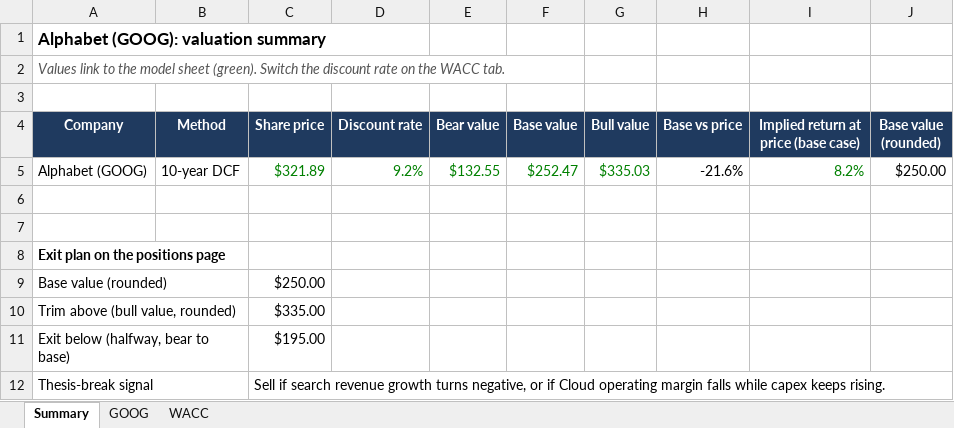
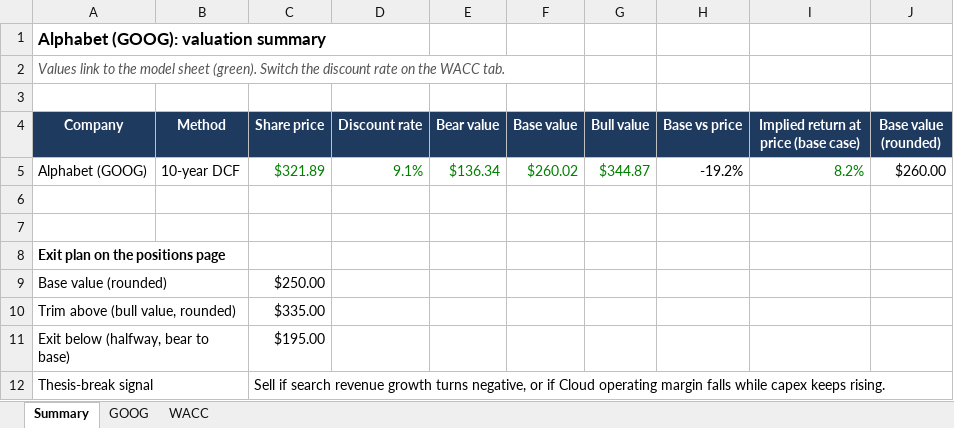
Before and after one commit to jesperhf/holke-farnam-research, an Excel workbook: models/holdings/GOOG_Valuation.xlsx, sheet Summary, drawn as a sheet; values as stored, in another font and other column widths than the file's, no borders; the diff names each change by its address in the sheet, - before the commit and + after, or states it on an @@ line.

```diff
--- a/models/holdings/GOOG_Valuation.xlsx (sheet Summary)
+++ b/models/holdings/GOOG_Valuation.xlsx (sheet Summary)
-D5 (Discount rate): 9.2%
+D5 (Discount rate): 9.1%
-E5 (Bear value): $132.55
+E5 (Bear value): $136.34
-F5 (Base value): $252.47
+F5 (Base value): $260.02
-G5 (Bull value): $335.03
+G5 (Bull value): $344.87
-H5 (Base vs price): -21.6%
+H5 (Base vs price): -19.2%
-J5 (Base value (rounded)): $250.00
+J5 (Base value (rounded)): $260.00
```
Also changed, not shown: sheet GOOG, sheet WACC, models/holdings/ABT_Valuation.xlsx, models/holdings/EPD_Valuation.xlsx, 13 other files.
